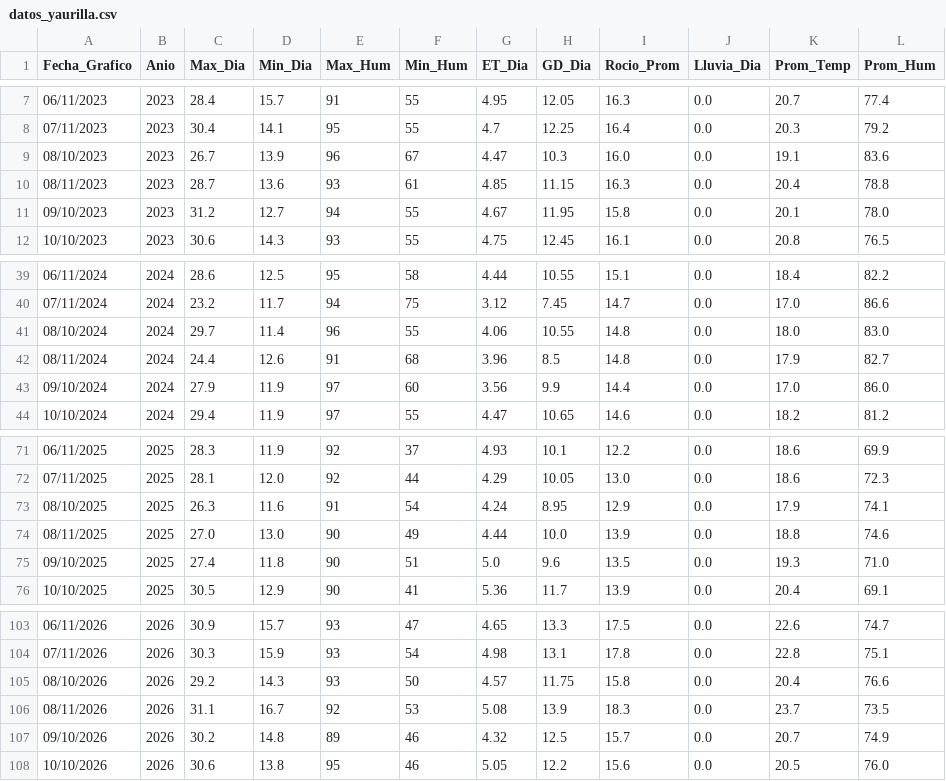
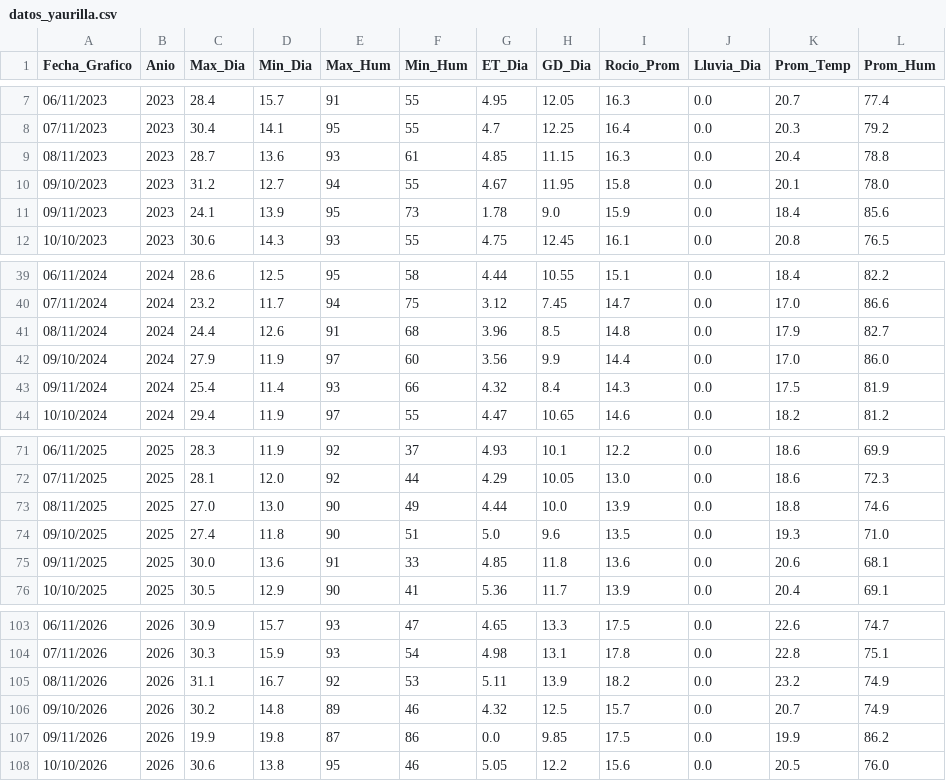
Before and after one commit to omartel-crypto/Datos_Meteorologico, a CSV file: datos_yaurilla.csv, drawn as a sheet; only a part is shown, gaps mark what is left out.

Commit message:
Robot: Data actualizada 2026-11-09 01:07 Lima

```diff
--- a/datos_yaurilla.csv
+++ b/datos_yaurilla.csv
@@ -8,5 +8,5 @@
 07/11/2023,2023,30.4,14.1,95,55,4.7,12.25,16.4,0.0,20.3,79.2
-08/10/2023,2023,26.7,13.9,96,67,4.47,10.3,16.0,0.0,19.1,83.6
 08/11/2023,2023,28.7,13.6,93,61,4.85,11.15,16.3,0.0,20.4,78.8
 09/10/2023,2023,31.2,12.7,94,55,4.67,11.95,15.8,0.0,20.1,78.0
+09/11/2023,2023,24.1,13.9,95,73,1.78,9.0,15.9,0.0,18.4,85.6
 10/10/2023,2023,30.6,14.3,93,55,4.75,12.45,16.1,0.0,20.8,76.5
@@ -40,5 +40,5 @@
 07/11/2024,2024,23.2,11.7,94,75,3.12,7.45,14.7,0.0,17.0,86.6
-08/10/2024,2024,29.7,11.4,96,55,4.06,10.55,14.8,0.0,18.0,83.0
 08/11/2024,2024,24.4,12.6,91,68,3.96,8.5,14.8,0.0,17.9,82.7
 09/10/2024,2024,27.9,11.9,97,60,3.56,9.9,14.4,0.0,17.0,86.0
+09/11/2024,2024,25.4,11.4,93,66,4.32,8.4,14.3,0.0,17.5,81.9
 10/10/2024,2024,29.4,11.9,97,55,4.47,10.65,14.6,0.0,18.2,81.2
@@ -72,5 +72,5 @@
 07/11/2025,2025,28.1,12.0,92,44,4.29,10.05,13.0,0.0,18.6,72.3
-08/10/2025,2025,26.3,11.6,91,54,4.24,8.95,12.9,0.0,17.9,74.1
 08/11/2025,2025,27.0,13.0,90,49,4.44,10.0,13.9,0.0,18.8,74.6
 09/10/2025,2025,27.4,11.8,90,51,5.0,9.6,13.5,0.0,19.3,71.0
+09/11/2025,2025,30.0,13.6,91,33,4.85,11.8,13.6,0.0,20.6,68.1
 10/10/2025,2025,30.5,12.9,90,41,5.36,11.7,13.9,0.0,20.4,69.1
@@ -104,5 +104,5 @@
 07/11/2026,2026,30.3,15.9,93,54,4.98,13.1,17.8,0.0,22.8,75.1
-08/10/2026,2026,29.2,14.3,93,50,4.57,11.75,15.8,0.0,20.4,76.6
-08/11/2026,2026,31.1,16.7,92,53,5.08,13.9,18.3,0.0,23.7,73.5
+08/11/2026,2026,31.1,16.7,92,53,5.11,13.9,18.2,0.0,23.2,74.9
 09/10/2026,2026,30.2,14.8,89,46,4.32,12.5,15.7,0.0,20.7,74.9
+09/11/2026,2026,19.9,19.8,87,86,0.0,9.85,17.5,0.0,19.9,86.2
 10/10/2026,2026,30.6,13.8,95,46,5.05,12.2,15.6,0.0,20.5,76.0
```
Also changed, not shown: datos_actualizados.csv.
